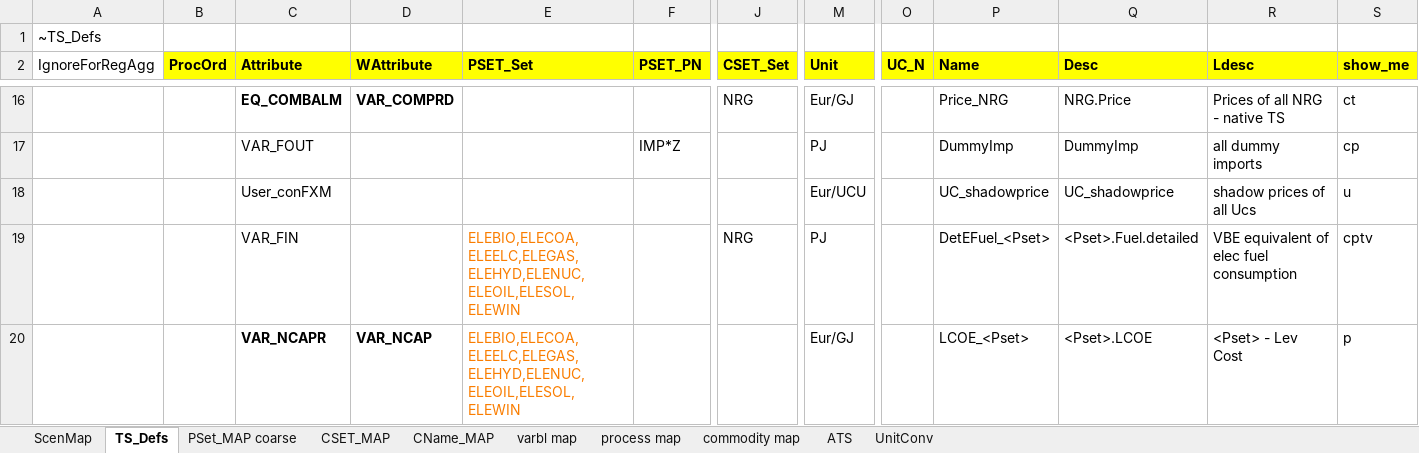
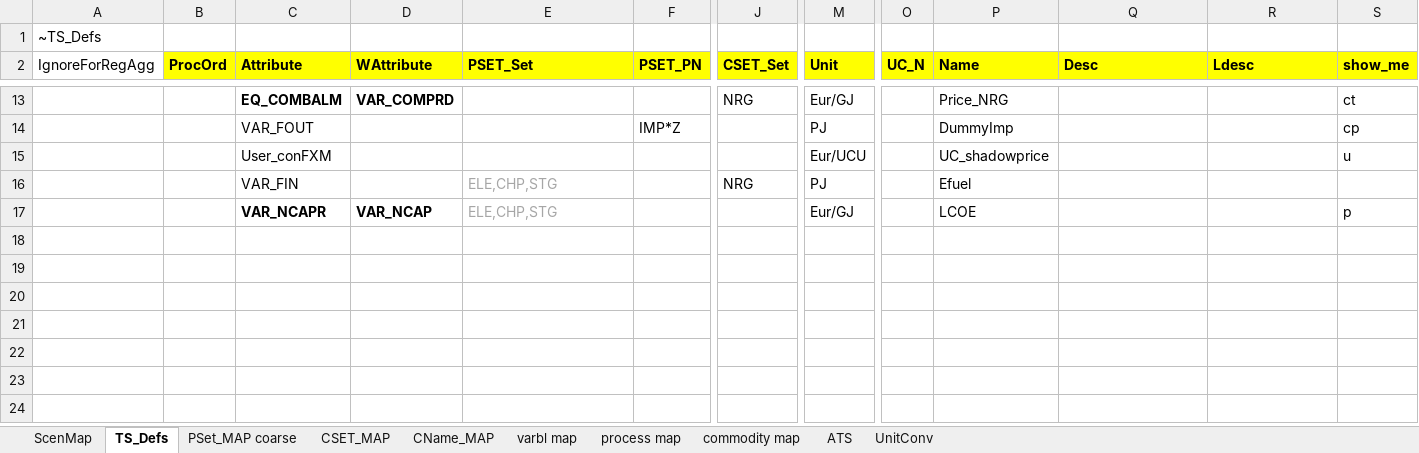
Before and after one commit to kanors-emr/Model_Demo_Adv_Veda, an Excel workbook: LMADefs-Demo.xlsx, sheet TS_Defs, drawn as a sheet; only a part is shown, gaps mark what is left out; values as stored, in another font and other column widths than the file's, no borders; removed rows and columns are numbered as before the commit, all else as after; rows hold the shown columns only; the diff covers the shown part only; the diff names each change by its address in the sheet, - before the commit and + after, or states it on an @@ line.

```diff
--- a/LMADefs-Demo.xlsx (sheet TS_Defs)
+++ b/LMADefs-Demo.xlsx (sheet TS_Defs)
-Q13 (Desc): NRG.Price
+Q13 (Desc): (empty)
-R13 (Ldesc): Prices of all NRG - native TS
+R13 (Ldesc): (empty)
-Q14 (Desc): DummyImp
+Q14 (Desc): (empty)
-R14 (Ldesc): all dummy imports
+R14 (Ldesc): (empty)
-Q15 (Desc): UC_shadowprice
+Q15 (Desc): (empty)
-R15 (Ldesc): shadow prices of all Ucs
+R15 (Ldesc): (empty)
-row 19:  |  | VAR_FIN |  | ELEBIO,ELECOA,ELEELC,ELEGAS,ELEHYD,ELENUC,ELEOIL,ELESOL,ELEWIN |  | NRG | PJ |  | DetEFuel_<Pset> | <Pset>.Fuel.detailed | VBE equivalent of elec fuel consumption | cptv
+row 16:  |  | VAR_FIN |  | ELE,CHP,STG |  | NRG | PJ |  | Efuel
-E17 (PSET_Set): ELEBIO,ELECOA,ELEELC,ELEGAS,ELEHYD,ELENUC,ELEOIL,ELESOL,ELEWIN
+E17 (PSET_Set): ELE,CHP,STG
-E17 text colour: #FA7D00
+E17 text colour: #A6A6A6
-P17 (Name): LCOE_<Pset>
+P17 (Name): LCOE
-Q17 (Desc): <Pset>.LCOE
+Q17 (Desc): (empty)
-R17 (Ldesc): <Pset> - Lev Cost
+R17 (Ldesc): (empty)
```
Also changed, not shown: 3 added rows, 6 removed rows, 21 edited cells and cell formats elsewhere in this sheet.
